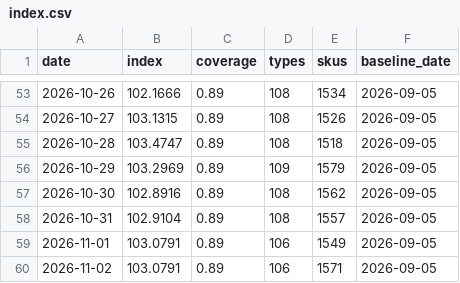
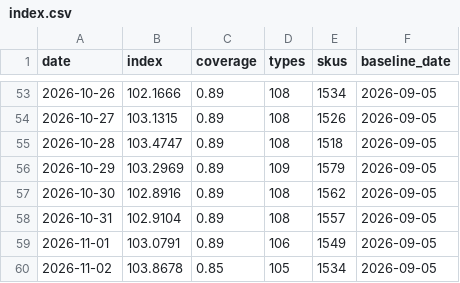
Before and after one commit to onurcan-b/acik-sepet, a CSV file: data/v0.4/index.csv, drawn as a sheet; only a part is shown, gaps mark what is left out.

```diff
--- a/data/v0.4/index.csv
+++ b/data/v0.4/index.csv
@@ -59,2 +59,2 @@ date,index,coverage,types,skus,baseline_date
 2026-11-01,103.0791,0.89,106,1549,2026-09-05
-2026-11-02,103.0791,0.89,106,1571,2026-09-05
+2026-11-02,103.8678,0.85,105,1534,2026-09-05
```
Also changed, not shown: data/v0.4/category_indices.csv, data/v0.4/type_indices.csv, 19 other files.
